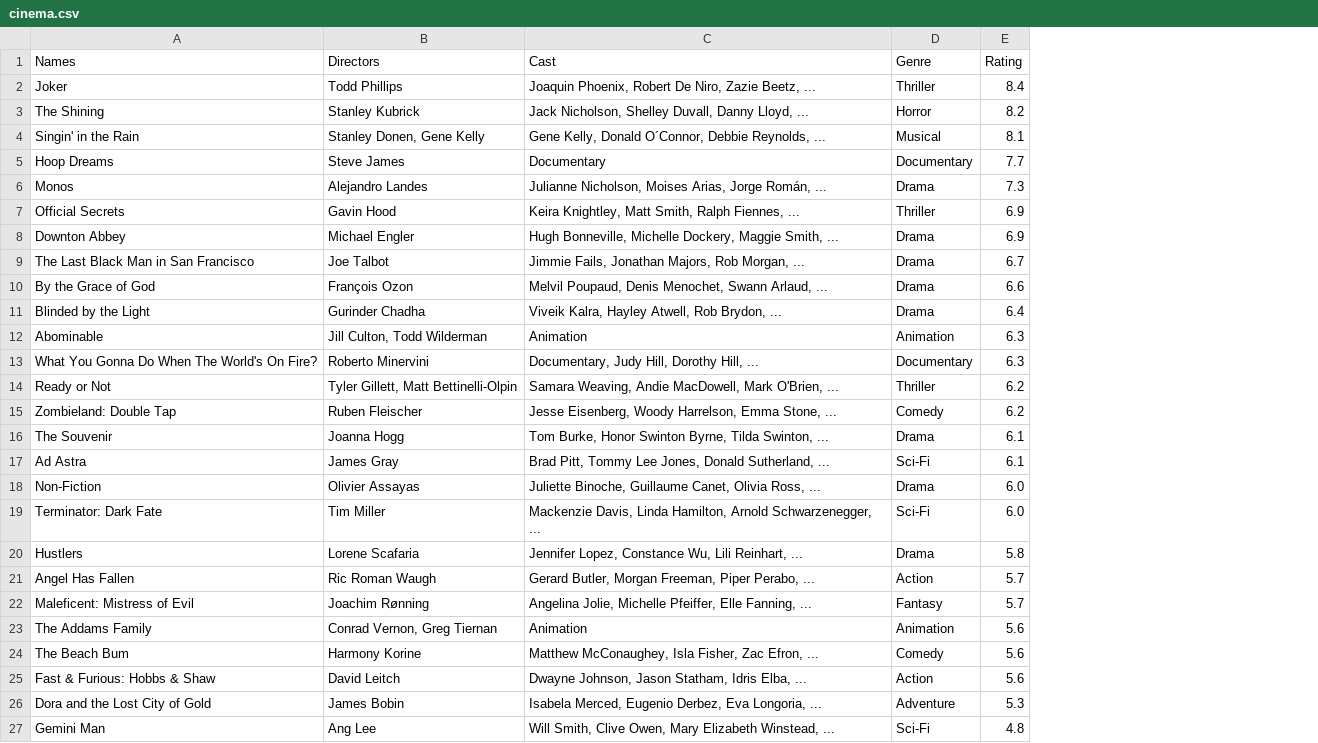
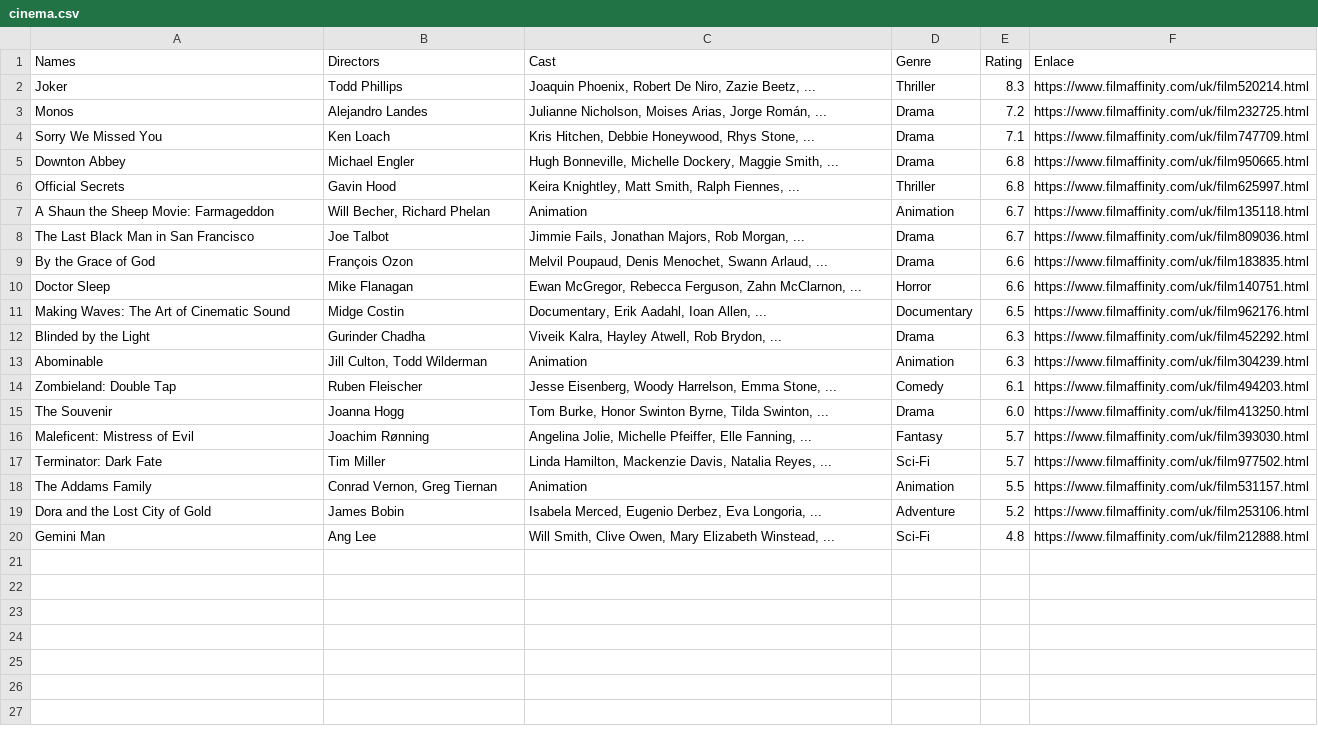
Before and after one commit to albertolucas1009/PR1, a CSV file: csv/cinema.csv, drawn as a sheet; removed rows and columns are numbered as before the commit, all else as after; the diff names each change by its address in the sheet, - before the commit and + after, or states it on an @@ line.

Commit message:
Add files via upload

```diff
--- a/csv/cinema.csv
+++ b/csv/cinema.csv
+column F (Enlace), rows 2-3: https://www.filmaffinity.com/uk/film520214.html | https://www.filmaffinity.com/uk/film232725.html; row 5: https://www.filmaffinity.com/uk/film950665.html; rows 8-9: https://www.filmaffinity.com/uk/film809036.html | https://www.filmaffinity.com/uk/film183835.html; rows 12-16: https://www.filmaffinity.com/uk/film452292.html | https://www.filmaffinity.com/uk/film304239.html | https://www.filmaffinity.com/uk/film494203.html | https://www.filmaffinity.com/uk/film413250.html | https://www.filmaffinity.com/uk/film393030.html; rows 18-20: https://www.filmaffinity.com/uk/film531157.html | https://www.filmaffinity.com/uk/film253106.html | https://www.filmaffinity.com/uk/film212888.html
-E2 (Rating): 8.4
+E2 (Rating): 8.3
-row 3: The Shining | Stanley Kubrick | Jack Nicholson, Shelley Duvall, Danny Lloyd, ... | Horror | 8.2
-row 4: Singin' in the Rain | Stanley Donen, Gene Kelly | Gene Kelly, Donald O´Connor, Debbie Reynolds, ... | Musical | 8.1
-row 5: Hoop Dreams | Steve James | Documentary | Documentary | 7.7
-E3 (Rating): 7.3
+E3 (Rating): 7.2
-row 7: Official Secrets | Gavin Hood | Keira Knightley, Matt Smith, Ralph Fiennes, ... | Thriller | 6.9
+row 4: Sorry We Missed You | Ken Loach | Kris Hitchen, Debbie Honeywood, Rhys Stone, ... | Drama | 7.1 | https://www.filmaffinity.com/uk/film747709.html
-E5 (Rating): 6.9
+E5 (Rating): 6.8
+row 6: Official Secrets | Gavin Hood | Keira Knightley, Matt Smith, Ralph Fiennes, ... | Thriller | 6.8 | https://www.filmaffinity.com/uk/film625997.html
+row 7: A Shaun the Sheep Movie: Farmageddon | Will Becher, Richard Phelan | Animation | Animation | 6.7 | https://www.filmaffinity.com/uk/film135118.html
+row 10: Doctor Sleep | Mike Flanagan | Ewan McGregor, Rebecca Ferguson, Zahn McClarnon, ... | Horror | 6.6 | https://www.filmaffinity.com/uk/film140751.html
+row 11: Making Waves: The Art of Cinematic Sound | Midge Costin | Documentary, Erik Aadahl, Ioan Allen, ... | Documentary | 6.5 | https://www.filmaffinity.com/uk/film962176.html
-E12 (Rating): 6.4
+E12 (Rating): 6.3
-row 13: What You Gonna Do When The World's On Fire? | Roberto Minervini | Documentary, Judy Hill, Dorothy Hill, ... | Documentary | 6.3
-row 14: Ready or Not | Tyler Gillett, Matt Bettinelli-Olpin | Samara Weaving, Andie MacDowell, Mark O'Brien, ... | Thriller | 6.2
-E14 (Rating): 6.2
+E14 (Rating): 6.1
-E15 (Rating): 6.1
+E15 (Rating): 6.0
-row 17: Ad Astra | James Gray | Brad Pitt, Tommy Lee Jones, Donald Sutherland, ... | Sci-Fi | 6.1
-row 18: Non-Fiction | Olivier Assayas | Juliette Binoche, Guillaume Canet, Olivia Ross, ... | Drama | 6.0
-row 19: Terminator: Dark Fate | Tim Miller | Mackenzie Davis, Linda Hamilton, Arnold Schwarzenegger, ... | Sci-Fi | 6.0
-row 20: Hustlers | Lorene Scafaria | Jennifer Lopez, Constance Wu, Lili Reinhart, ... | Drama | 5.8
-row 21: Angel Has Fallen | Ric Roman Waugh | Gerard Butler, Morgan Freeman, Piper Perabo, ... | Action | 5.7
+row 17: Terminator: Dark Fate | Tim Miller | Linda Hamilton, Mackenzie Davis, Natalia Reyes, ... | Sci-Fi | 5.7 | https://www.filmaffinity.com/uk/film977502.html
-E18 (Rating): 5.6
+E18 (Rating): 5.5
-row 24: The Beach Bum | Harmony Korine | Matthew McConaughey, Isla Fisher, Zac Efron, ... | Comedy | 5.6
-row 25: Fast & Furious: Hobbs & Shaw | David Leitch | Dwayne Johnson, Jason Statham, Idris Elba, ... | Action | 5.6
-E19 (Rating): 5.3
+E19 (Rating): 5.2
```
